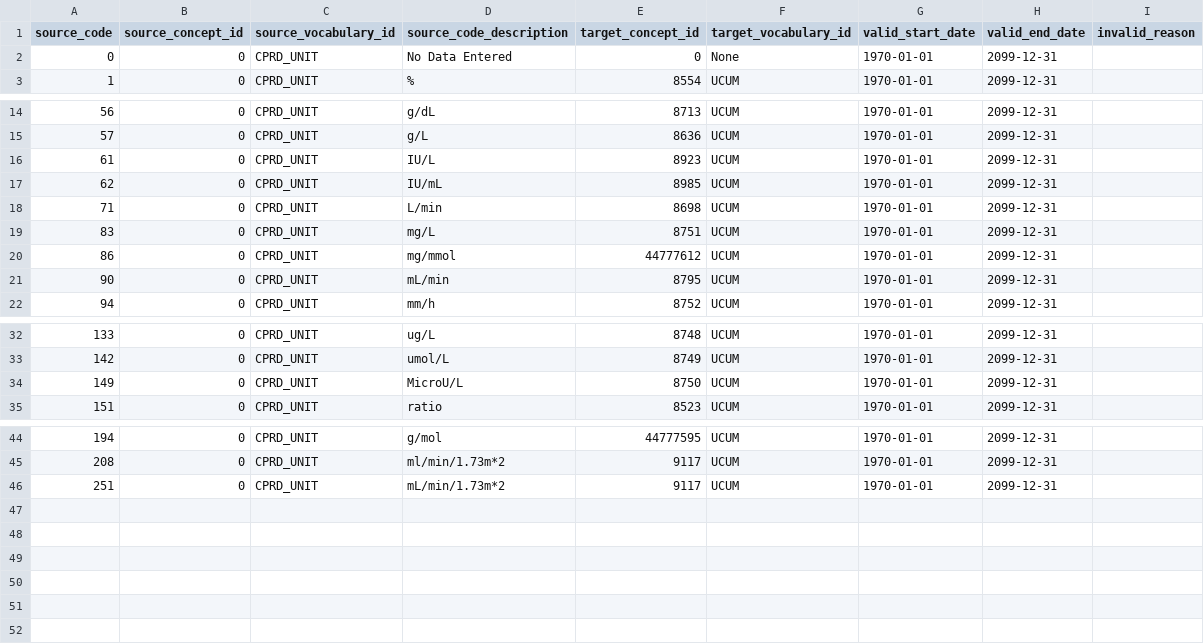
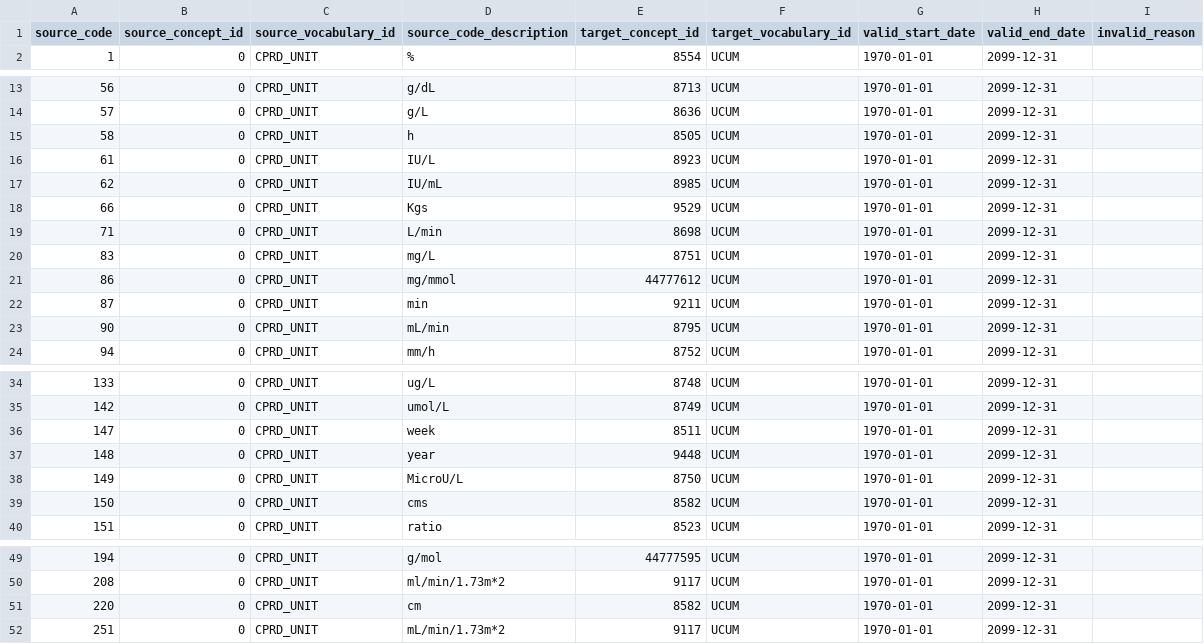
Before and after one commit to thehyve/ohdsi-etl-caliber, a CSV file: resources/mapping_tables/CPRD_UNIT_TO_UCUM.csv, drawn as a sheet; only a part is shown, gaps mark what is left out.

Commit message:
unit from additional table included to value

```diff
--- a/resources/mapping_tables/CPRD_UNIT_TO_UCUM.csv
+++ b/resources/mapping_tables/CPRD_UNIT_TO_UCUM.csv
@@ -1,3 +1,2 @@
 source_code,source_concept_id,source_vocabulary_id,source_code_description,target_concept_id,target_vocabulary_id,valid_start_date,valid_end_date,invalid_reason
-0,0,CPRD_UNIT,No Data Entered,0,None,1970-01-01,2099-12-31,
 1,0,CPRD_UNIT,%,8554,UCUM,1970-01-01,2099-12-31,
@@ -15,4 +14,6 @@ source_code,source_concept_id,source_vocabulary_id,source_code_description,targe
 57,0,CPRD_UNIT,g/L,8636,UCUM,1970-01-01,2099-12-31,
+58,0,CPRD_UNIT,h,8505,UCUM,1970-01-01,2099-12-31,
 61,0,CPRD_UNIT,IU/L,8923,UCUM,1970-01-01,2099-12-31,
 62,0,CPRD_UNIT,IU/mL,8985,UCUM,1970-01-01,2099-12-31,
+66,0,CPRD_UNIT,Kgs,9529,UCUM,1970-01-01,2099-12-31,
 71,0,CPRD_UNIT,L/min,8698,UCUM,1970-01-01,2099-12-31,
@@ -20,2 +21,3 @@ source_code,source_concept_id,source_vocabulary_id,source_code_description,targe
 86,0,CPRD_UNIT,mg/mmol,44777612,UCUM,1970-01-01,2099-12-31,
+87,0,CPRD_UNIT,min,9211,UCUM,1970-01-01,2099-12-31,
 90,0,CPRD_UNIT,mL/min,8795,UCUM,1970-01-01,2099-12-31,
@@ -33,3 +35,6 @@ source_code,source_concept_id,source_vocabulary_id,source_code_description,targe
 142,0,CPRD_UNIT,umol/L,8749,UCUM,1970-01-01,2099-12-31,
+147,0,CPRD_UNIT,week,8511,UCUM,1970-01-01,2099-12-31,
+148,0,CPRD_UNIT,year,9448,UCUM,1970-01-01,2099-12-31,
 149,0,CPRD_UNIT,MicroU/L,8750,UCUM,1970-01-01,2099-12-31,
+150,0,CPRD_UNIT,cms,8582,UCUM,1970-01-01,2099-12-31,
 151,0,CPRD_UNIT,ratio,8523,UCUM,1970-01-01,2099-12-31,
@@ -45,2 +50,3 @@ source_code,source_concept_id,source_vocabulary_id,source_code_description,targe
 208,0,CPRD_UNIT,ml/min/1.73m*2,9117,UCUM,1970-01-01,2099-12-31,
+220,0,CPRD_UNIT,cm,8582,UCUM,1970-01-01,2099-12-31,
 251,0,CPRD_UNIT,mL/min/1.73m*2,9117,UCUM,1970-01-01,2099-12-31,
```
Also changed, not shown: 3 other files.
